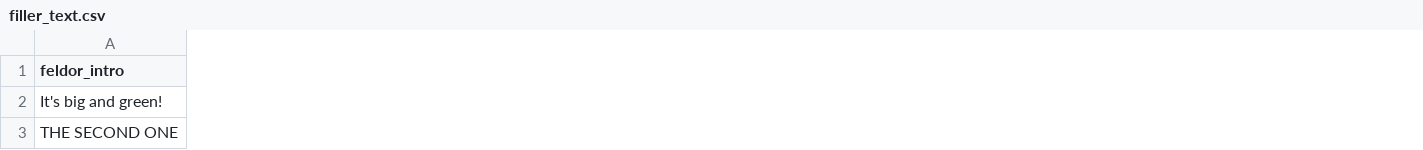
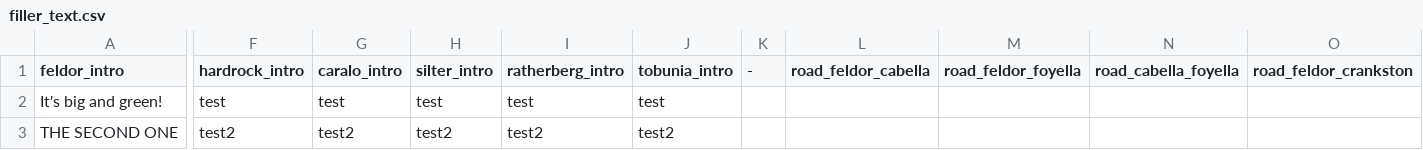
Before and after one commit to NavyBoy37/The-Valley-Trading, a CSV file: filler_text.csv, drawn as a sheet; only a part is shown, gaps mark what is left out; the diff covers the shown part only; the diff names each change by its address in the sheet, - before the commit and + after, or states it on an @@ line.

Commit message:
feat(initial_generation.py, travel_functions.py, market_functions.py, main.py, filler_text.csv)(LARGE): -Added loading of filler_text for city intros into initial_generation dictionaries -displays random entry from each cities filler_text upon traveling -Added persistent goods values to be held in cart so that trading can happen. -Added towns of Hardrock, Caralo, Silter, Ratherberg, and Tobunia. -Reworked travel_functions.py to work off city nodes.  This creates world map

```diff
--- a/filler_text.csv
+++ b/filler_text.csv
+column F (hardrock_intro), rows 2-3: test | test2
+column G (caralo_intro), rows 2-3: test | test2
+column H (silter_intro), rows 2-3: test | test2
+column I (ratherberg_intro), rows 2-3: test | test2
+column J (tobunia_intro), rows 2-3: test | test2
+column K (-), empty
+column L (road_feldor_cabella), empty
+column M (road_feldor_foyella), empty
+column N (road_cabella_foyella), empty
+column O (road_feldor_crankston), empty
```
Also changed, not shown: 1 added column elsewhere in this file, 4 other files.
